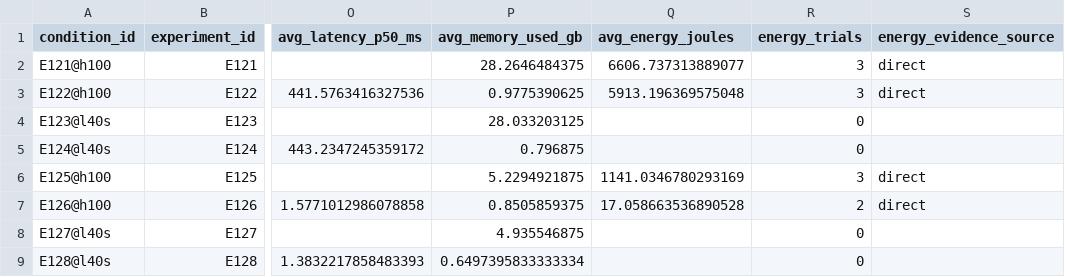
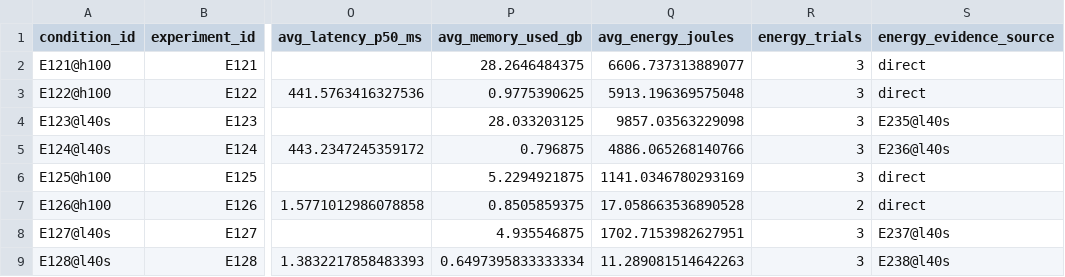
Before and after one commit to koros/hpc-ai-performance-engineering-dashboard, a CSV file: results/analysis/hardware_summary.csv, drawn as a sheet; only a part is shown, gaps mark what is left out; the diff names each change by its address in the sheet, - before the commit and + after, or states it on an @@ line.

```diff
--- a/results/analysis/hardware_summary.csv
+++ b/results/analysis/hardware_summary.csv
-Q4 (avg_energy_joules): (empty)
+Q4 (avg_energy_joules): 9857.03563229098
-R4:R5 (energy_trials): 0
+R4:R5 (energy_trials): 3
-S4 (energy_evidence_source): (empty)
+S4 (energy_evidence_source): E235@l40s
-Q5 (avg_energy_joules): (empty)
+Q5 (avg_energy_joules): 4886.065268140766
-S5 (energy_evidence_source): (empty)
+S5 (energy_evidence_source): E236@l40s
-Q8 (avg_energy_joules): (empty)
+Q8 (avg_energy_joules): 1702.7153982627951
-R8:R9 (energy_trials): 0
+R8:R9 (energy_trials): 3
-S8 (energy_evidence_source): (empty)
+S8 (energy_evidence_source): E237@l40s
-Q9 (avg_energy_joules): (empty)
+Q9 (avg_energy_joules): 11.289081514642263
-S9 (energy_evidence_source): (empty)
+S9 (energy_evidence_source): E238@l40s
```
Also changed, not shown: results/analysis/experiment_rankings.csv, results/analysis/inference_summary.csv, 5 other files.
